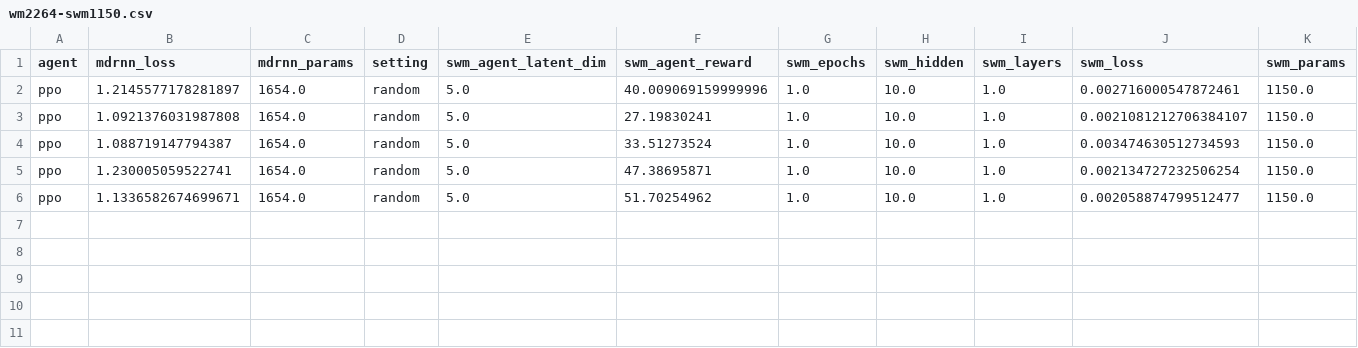
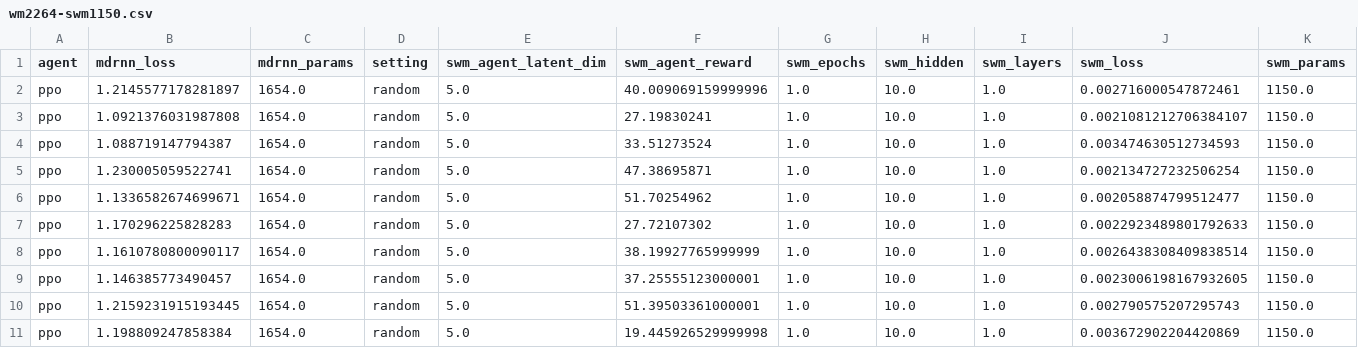
Before and after one commit to jetnew/smawm, a CSV file: experiments/wm2264-swm1150.csv, drawn as a sheet; only a part is shown; rows hold the shown columns only; the diff names each change by its address in the sheet, - before the commit and + after, or states it on an @@ line.

```diff
--- a/experiments/wm2264-swm1150.csv
+++ b/experiments/wm2264-swm1150.csv
+row 7: ppo | 1.170296225828283 | 1654.0 | random | 5.0 | 27.72107302 | 1.0 | 10.0 | 1.0 | 0.0022923489801792633 | 1150.0
+row 8: ppo | 1.1610780800090117 | 1654.0 | random | 5.0 | 38.19927765999999 | 1.0 | 10.0 | 1.0 | 0.0026438308409838514 | 1150.0
+row 9: ppo | 1.146385773490457 | 1654.0 | random | 5.0 | 37.25555123000001 | 1.0 | 10.0 | 1.0 | 0.0023006198167932605 | 1150.0
+row 10: ppo | 1.2159231915193445 | 1654.0 | random | 5.0 | 51.39503361000001 | 1.0 | 10.0 | 1.0 | 0.002790575207295743 | 1150.0
+row 11: ppo | 1.198809247858384 | 1654.0 | random | 5.0 | 19.445926529999998 | 1.0 | 10.0 | 1.0 | 0.003672902204420869 | 1150.0
```
Also changed, not shown: 7 other files.
